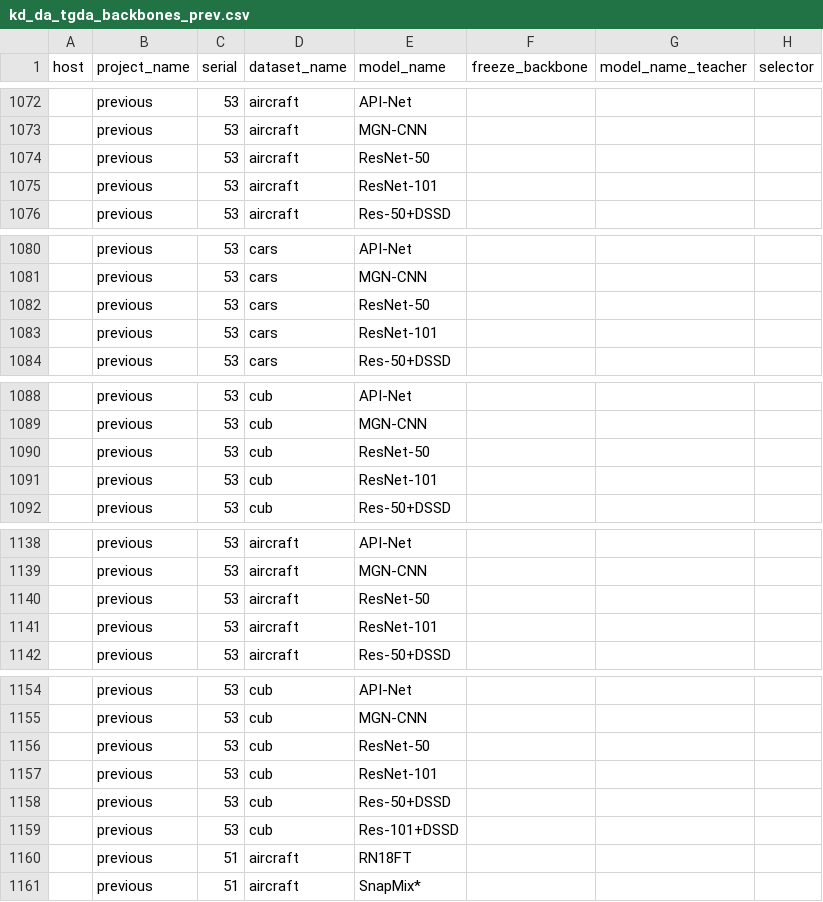
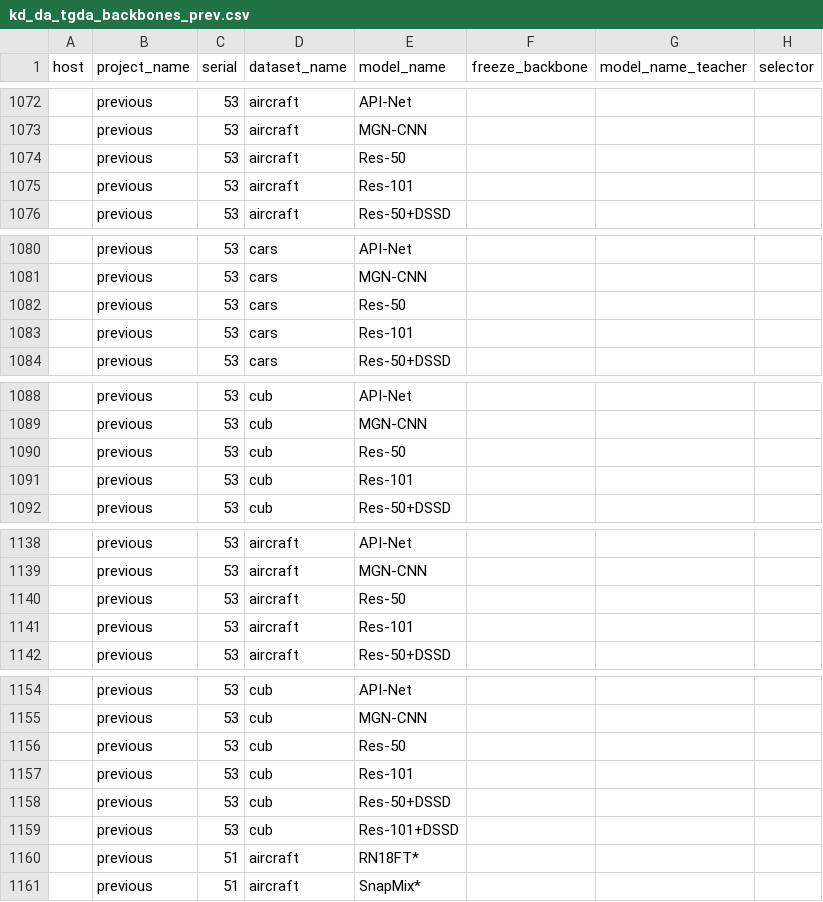
Before and after one commit to fernandom21/KD_DA, a CSV file: data/kd_da_tgda_backbones_prev.csv, drawn as a sheet; only a part is shown, gaps mark what is left out; the diff covers the shown part only; the diff names each change by its address in the sheet, - before the commit and + after, or states it on an @@ line.

```diff
--- a/data/kd_da_tgda_backbones_prev.csv
+++ b/data/kd_da_tgda_backbones_prev.csv
-E1074 (model_name): ResNet-50
+E1074 (model_name): Res-50
-E1075 (model_name): ResNet-101
+E1075 (model_name): Res-101
-E1082 (model_name): ResNet-50
+E1082 (model_name): Res-50
-E1083 (model_name): ResNet-101
+E1083 (model_name): Res-101
-E1090 (model_name): ResNet-50
+E1090 (model_name): Res-50
-E1091 (model_name): ResNet-101
+E1091 (model_name): Res-101
-E1140 (model_name): ResNet-50
+E1140 (model_name): Res-50
-E1141 (model_name): ResNet-101
+E1141 (model_name): Res-101
-E1156 (model_name): ResNet-50
+E1156 (model_name): Res-50
-E1157 (model_name): ResNet-101
+E1157 (model_name): Res-101
-E1160 (model_name): RN18FT
+E1160 (model_name): RN18FT*
```
Also changed, not shown: 25 edited cells elsewhere in this file, data/prev_papers.csv, data/tables_previous_mod/fgir_is128_rn18.csv, 7 other files.
